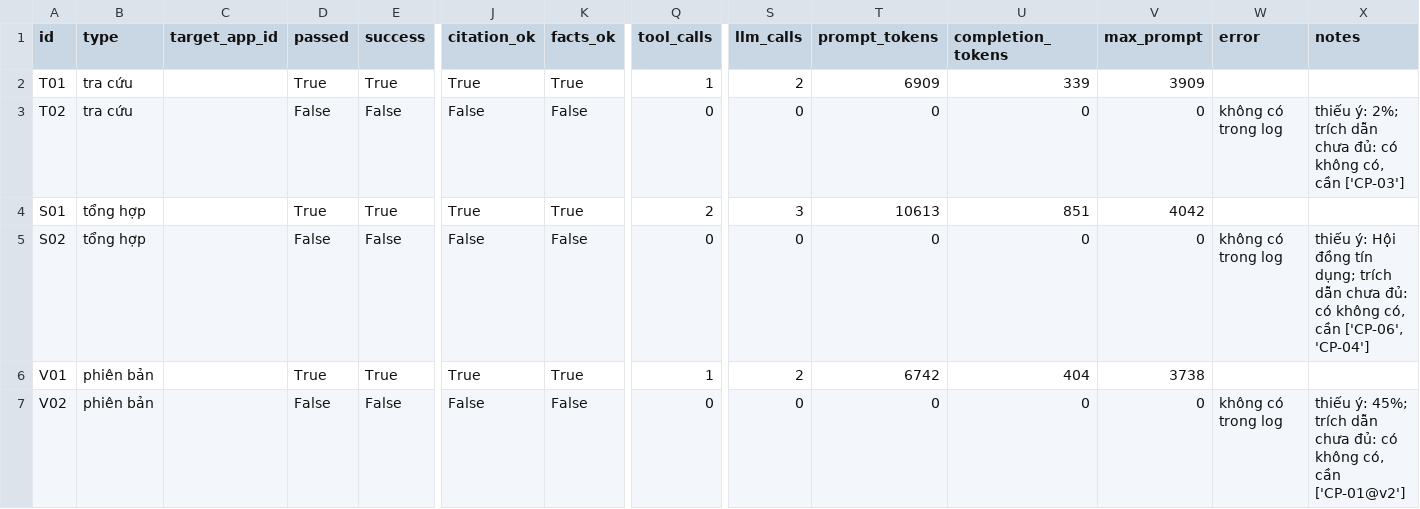
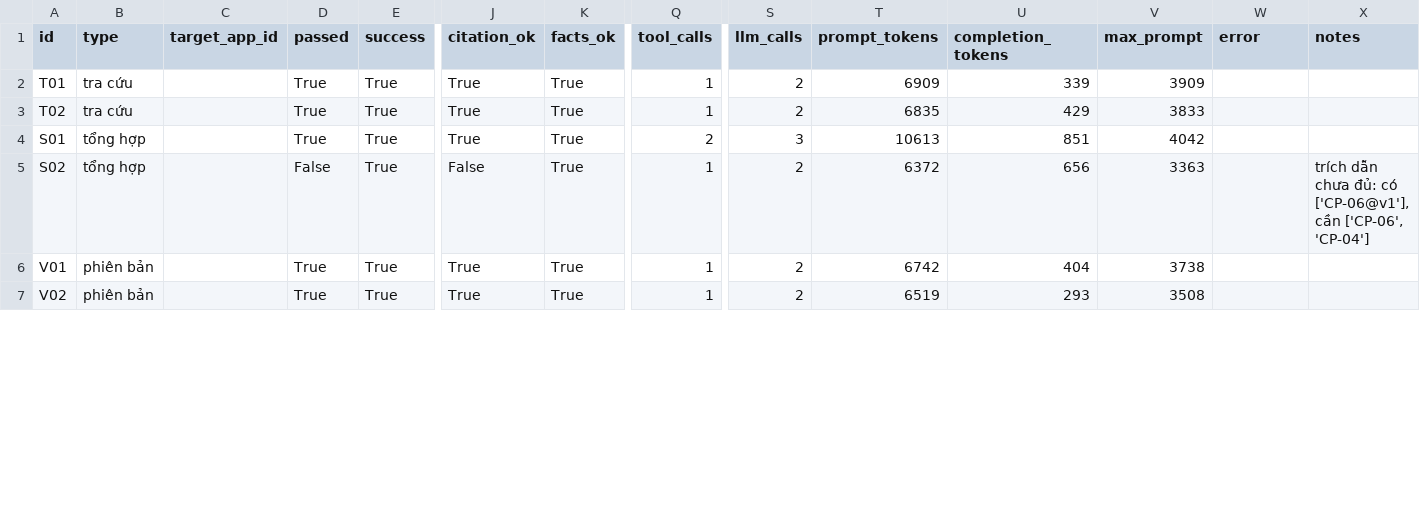
Before and after one commit to DATOXIC/RAG_VDP, a CSV file: eval/out/per_question.csv, drawn as a sheet; only a part is shown, gaps mark what is left out; the diff covers the shown part only; the diff names each change by its address in the sheet, - before the commit and + after, or states it on an @@ line.

```diff
--- a/eval/out/per_question.csv
+++ b/eval/out/per_question.csv
-D3 (passed): False
+D3 (passed): True
-E3 (success): False
+E3 (success): True
-J3 (citation_ok): False
+J3 (citation_ok): True
-K3 (facts_ok): False
+K3 (facts_ok): True
-Q3 (tool_calls): 0
+Q3 (tool_calls): 1
-S3 (llm_calls): 0
+S3 (llm_calls): 2
-T3 (prompt_tokens): 0
+T3 (prompt_tokens): 6835
-U3 (completion_tokens): 0
+U3 (completion_tokens): 429
-V3 (max_prompt): 0
+V3 (max_prompt): 3833
-W3 (error): không có trong log
+W3 (error): (empty)
-X3 (notes): thiếu ý: 2%; trích dẫn chưa đủ: có không có, cần ['CP-03']
+X3 (notes): (empty)
-E5 (success): False
+E5 (success): True
-K5 (facts_ok): False
+K5 (facts_ok): True
-Q5 (tool_calls): 0
+Q5 (tool_calls): 1
-S5 (llm_calls): 0
+S5 (llm_calls): 2
-T5 (prompt_tokens): 0
+T5 (prompt_tokens): 6372
-U5 (completion_tokens): 0
+U5 (completion_tokens): 656
-V5 (max_prompt): 0
+V5 (max_prompt): 3363
-W5 (error): không có trong log
+W5 (error): (empty)
-X5 (notes): thiếu ý: Hội đồng tín dụng; trích dẫn chưa đủ: có không có, cần ['CP-06',…
+X5 (notes): trích dẫn chưa đủ: có ['CP-06@v1'], cần ['CP-06',…
-D7 (passed): False
+D7 (passed): True
-E7 (success): False
+E7 (success): True
-J7 (citation_ok): False
+J7 (citation_ok): True
-K7 (facts_ok): False
+K7 (facts_ok): True
-Q7 (tool_calls): 0
+Q7 (tool_calls): 1
-S7 (llm_calls): 0
+S7 (llm_calls): 2
-T7 (prompt_tokens): 0
+T7 (prompt_tokens): 6519
-U7 (completion_tokens): 0
+U7 (completion_tokens): 293
-V7 (max_prompt): 0
+V7 (max_prompt): 3508
-W7 (error): không có trong log
+W7 (error): (empty)
-X7 (notes): thiếu ý: 45%; trích dẫn chưa đủ: có không có, cần ['CP-01@v2']
+X7 (notes): (empty)
```
Also changed, not shown: 89 edited cells elsewhere in this file, 20 other files.
